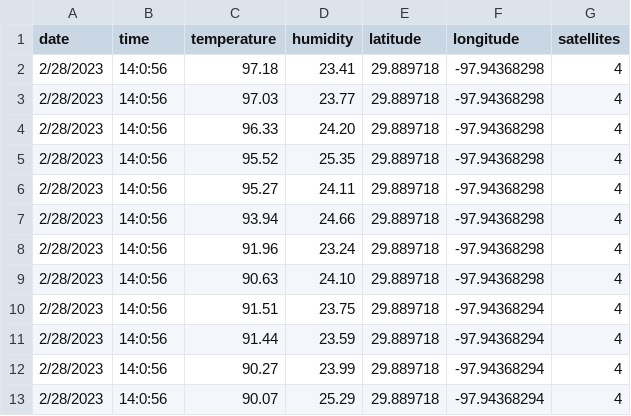
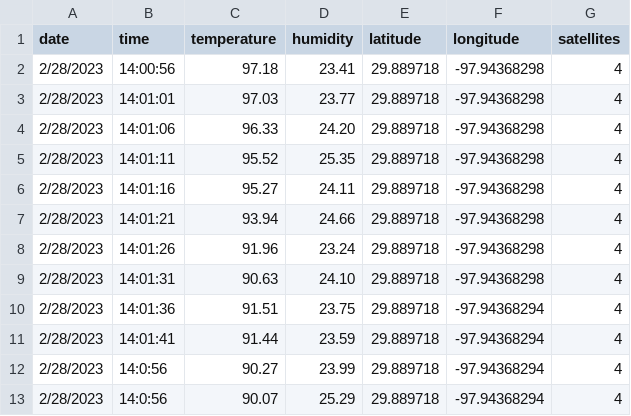
Before and after one commit to JeremyHester/HeatIslandDemo, a CSV file: preliminarydata.csv, drawn as a sheet; only a part is shown.

Commit message:
Update preliminarydata.csv

```diff
--- a/preliminarydata.csv
+++ b/preliminarydata.csv
@@ -1,12 +1,12 @@
 date,time,temperature,humidity,latitude,longitude,satellites
-2/28/2023,14:0:56,97.18,23.41,29.889718,-97.94368298,4
-2/28/2023,14:0:56,97.03,23.77,29.889718,-97.94368298,4
-2/28/2023,14:0:56,96.33,24.20,29.889718,-97.94368298,4
-2/28/2023,14:0:56,95.52,25.35,29.889718,-97.94368298,4
-2/28/2023,14:0:56,95.27,24.11,29.889718,-97.94368298,4
-2/28/2023,14:0:56,93.94,24.66,29.889718,-97.94368298,4
-2/28/2023,14:0:56,91.96,23.24,29.889718,-97.94368298,4
-2/28/2023,14:0:56,90.63,24.10,29.889718,-97.94368298,4
-2/28/2023,14:0:56,91.51,23.75,29.889718,-97.94368294,4
-2/28/2023,14:0:56,91.44,23.59,29.889718,-97.94368294,4
+2/28/2023,14:00:56,97.18,23.41,29.889718,-97.94368298,4
+2/28/2023,14:01:01,97.03,23.77,29.889718,-97.94368298,4
+2/28/2023,14:01:06,96.33,24.20,29.889718,-97.94368298,4
+2/28/2023,14:01:11,95.52,25.35,29.889718,-97.94368298,4
+2/28/2023,14:01:16,95.27,24.11,29.889718,-97.94368298,4
+2/28/2023,14:01:21,93.94,24.66,29.889718,-97.94368298,4
+2/28/2023,14:01:26,91.96,23.24,29.889718,-97.94368298,4
+2/28/2023,14:01:31,90.63,24.10,29.889718,-97.94368298,4
+2/28/2023,14:01:36,91.51,23.75,29.889718,-97.94368294,4
+2/28/2023,14:01:41,91.44,23.59,29.889718,-97.94368294,4
 2/28/2023,14:0:56,90.27,23.99,29.889718,-97.94368294,4
```
